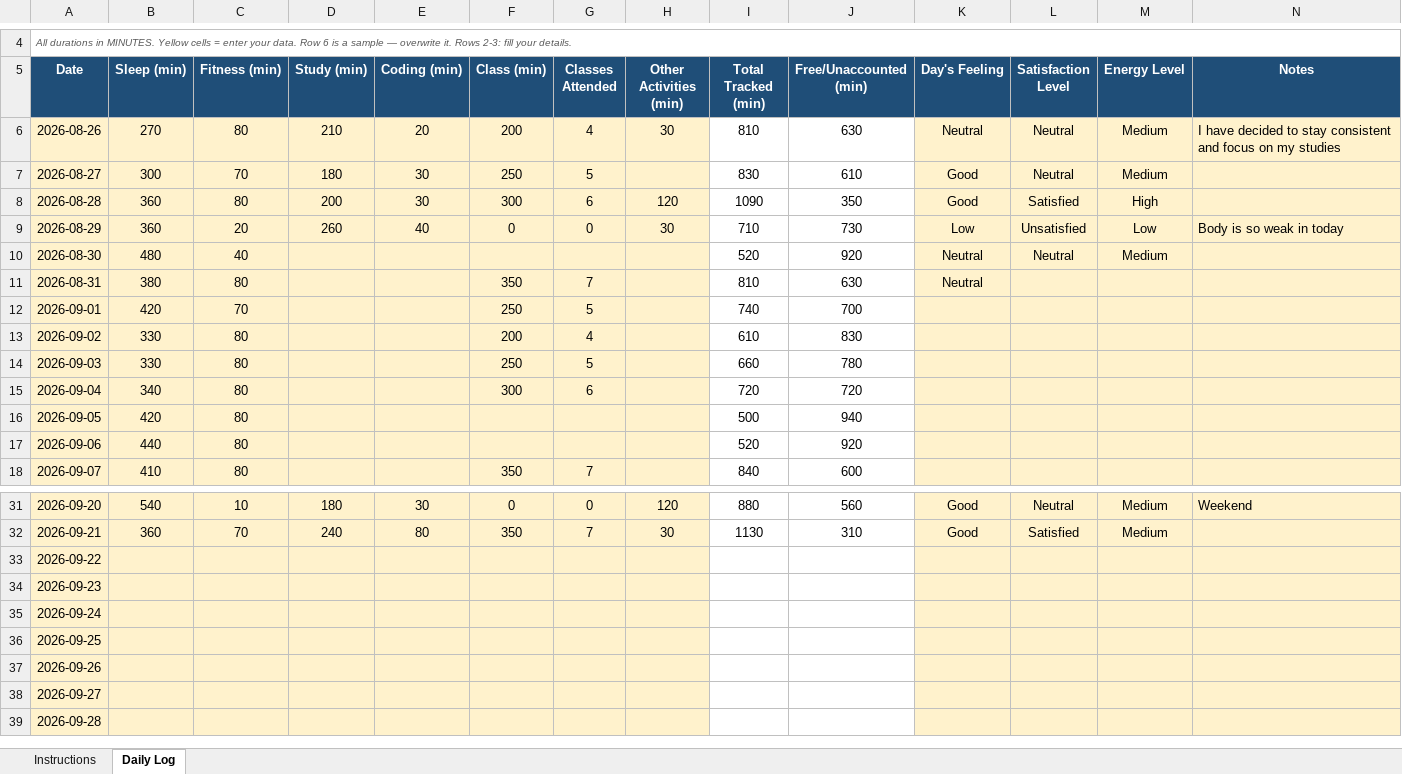
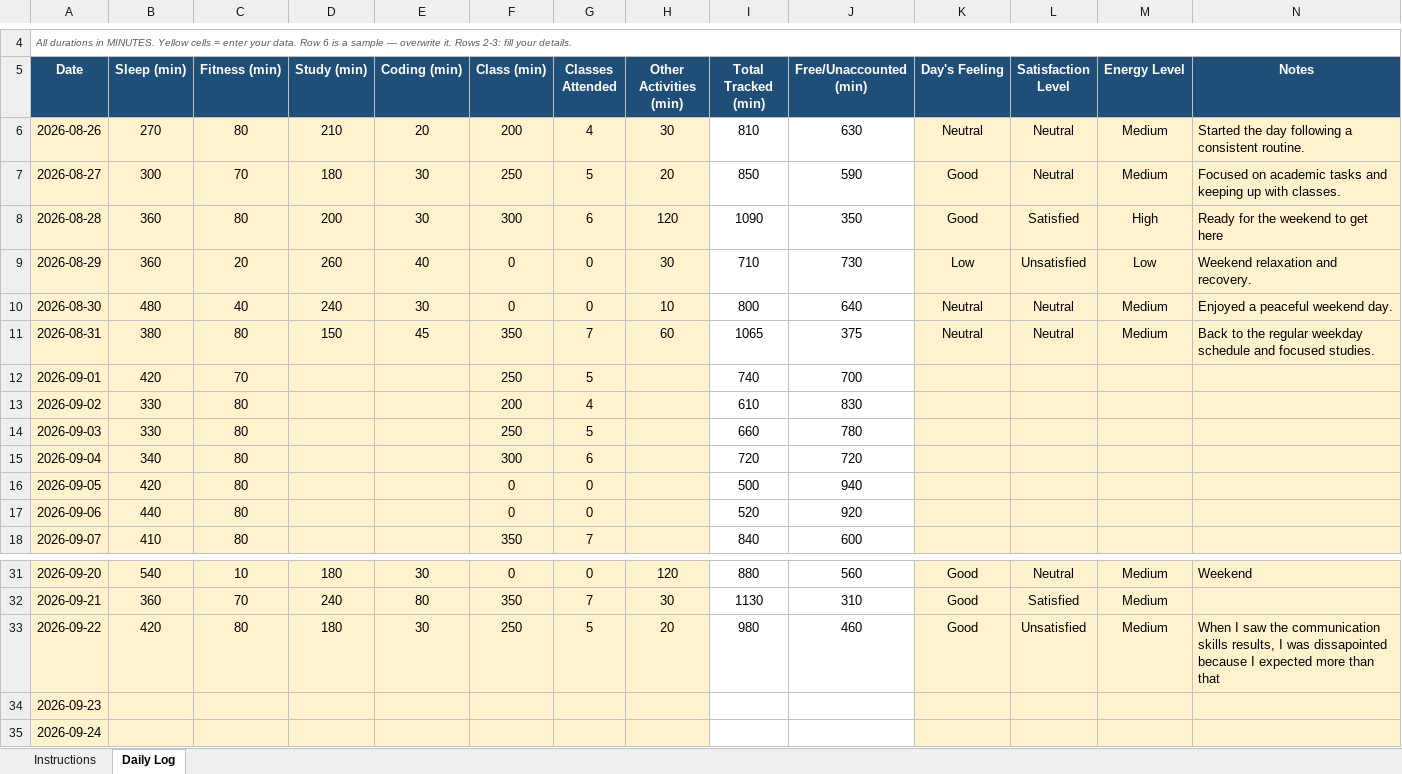
Before and after one commit to shazinadinan/CAP776, an Excel workbook: 12625822.xlsx, sheet Daily Log, drawn as a sheet; only a part is shown, gaps mark what is left out; the shorter side is filled out with more unchanged rows; values as stored, in another font and other column widths than the file's, no borders; conditional formats not drawn; the diff names each change by its address in the sheet, - before the commit and + after, or states it on an @@ line.

Commit message:
Updated

```diff
--- a/12625822.xlsx (sheet Daily Log)
+++ b/12625822.xlsx (sheet Daily Log)
-N6 (Notes): I have decided to stay consistent and focus on my studies
+N6 (Notes): Started the day following a consistent routine.
-H7 (Other Activities (min)): (empty)
+H7 (Other Activities (min)): 20
-I7 (Total Tracked (min)): 830
+I7 (Total Tracked (min)): 850
-J7 (Free/Unaccounted (min)): 610
+J7 (Free/Unaccounted (min)): 590
-N7 (Notes): (empty)
+N7 (Notes): Focused on academic tasks and keeping up with classes.
-N8 (Notes): (empty)
+N8 (Notes): Ready for the weekend to get here
-N9 (Notes): Body is so weak in today
+N9 (Notes): Weekend relaxation and recovery.
-D10 (Study (min)): (empty)
+D10 (Study (min)): 240
-E10 (Coding (min)): (empty)
+E10 (Coding (min)): 30
-F10 (Class (min)): (empty)
+F10 (Class (min)): 0
-G10 (Classes Attended): (empty)
+G10 (Classes Attended): 0
-H10 (Other Activities (min)): (empty)
+H10 (Other Activities (min)): 10
-I10 (Total Tracked (min)): 520
+I10 (Total Tracked (min)): 800
-J10 (Free/Unaccounted (min)): 920
+J10 (Free/Unaccounted (min)): 640
-N10 (Notes): (empty)
+N10 (Notes): Enjoyed a peaceful weekend day.
-D11 (Study (min)): (empty)
+D11 (Study (min)): 150
-E11 (Coding (min)): (empty)
+E11 (Coding (min)): 45
-H11 (Other Activities (min)): (empty)
+H11 (Other Activities (min)): 60
-I11 (Total Tracked (min)): 810
+I11 (Total Tracked (min)): 1065
-J11 (Free/Unaccounted (min)): 630
+J11 (Free/Unaccounted (min)): 375
-L11 (Satisfaction Level): (empty)
+L11 (Satisfaction Level): Neutral
-M11 (Energy Level): (empty)
+M11 (Energy Level): Medium
-N11 (Notes): (empty)
+N11 (Notes): Back to the regular weekday schedule and focused studies.
-F16:F17 (Class (min)): (empty)
+F16:F17 (Class (min)): 0
-G16:G17 (Classes Attended): (empty)
+G16:G17 (Classes Attended): 0
-B33 (Sleep (min)): (empty)
+B33 (Sleep (min)): 420
-C33 (Fitness (min)): (empty)
+C33 (Fitness (min)): 80
-D33 (Study (min)): (empty)
+D33 (Study (min)): 180
-E33 (Coding (min)): (empty)
+E33 (Coding (min)): 30
-F33 (Class (min)): (empty)
+F33 (Class (min)): 250
-G33 (Classes Attended): (empty)
+G33 (Classes Attended): 5
-H33 (Other Activities (min)): (empty)
+H33 (Other Activities (min)): 20
-I33 (Total Tracked (min)): (empty)
+I33 (Total Tracked (min)): 980
-J33 (Free/Unaccounted (min)): (empty)
+J33 (Free/Unaccounted (min)): 460
-K33 (Day's Feeling): (empty)
+K33 (Day's Feeling): Good
-L33 (Satisfaction Level): (empty)
+L33 (Satisfaction Level): Unsatisfied
-M33 (Energy Level): (empty)
+M33 (Energy Level): Medium
-N33 (Notes): (empty)
+N33 (Notes): When I saw the communication skills results, I was dissapointed because I expected more than that
```
